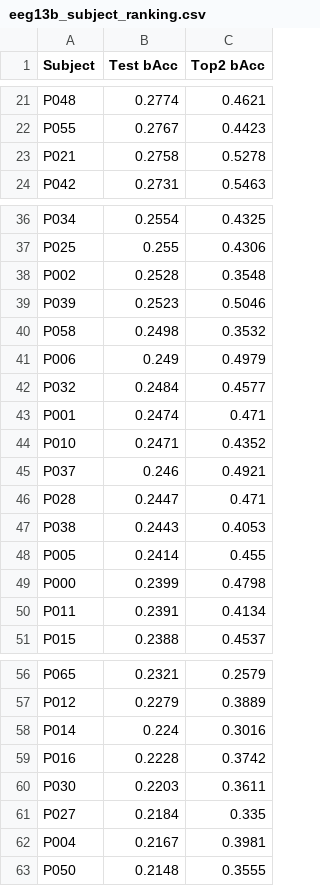
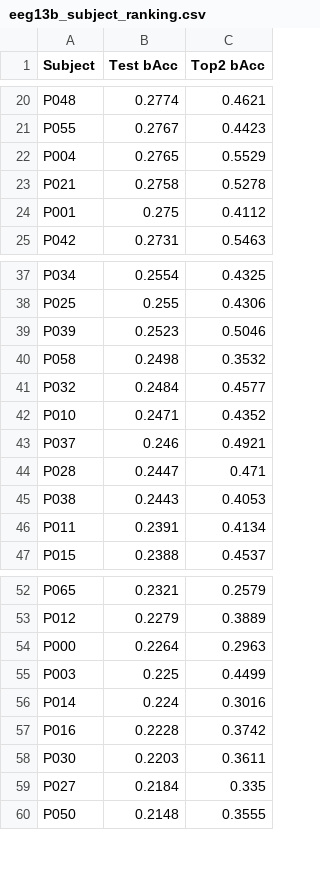
Before and after one commit to daniele22-u/miralis-hypergraph-imagined-speech, a CSV file: figures/eeg13b_subject_ranking.csv, drawn as a sheet; only a part is shown, gaps mark what is left out; removed rows and columns are numbered as before the commit, all else as after; the diff covers the shown part only; the diff names each change by its address in the sheet, - before the commit and + after, or states it on an @@ line.

```diff
--- a/figures/eeg13b_subject_ranking.csv
+++ b/figures/eeg13b_subject_ranking.csv
+row 22: P004 | 0.2765 | 0.5529
+row 24: P001 | 0.275 | 0.4112
-row 38: P002 | 0.2528 | 0.3548
-row 41: P006 | 0.249 | 0.4979
-row 43: P001 | 0.2474 | 0.471
-row 48: P005 | 0.2414 | 0.455
-row 49: P000 | 0.2399 | 0.4798
+row 54: P000 | 0.2264 | 0.2963
+row 55: P003 | 0.225 | 0.4499
-row 62: P004 | 0.2167 | 0.3981
```
Also changed, not shown: 3 added rows and 1 removed row elsewhere in this file, figures/eeg13b_comparison.csv, figures/eeg16_subject_cluster_summary.csv, 44 other files.
